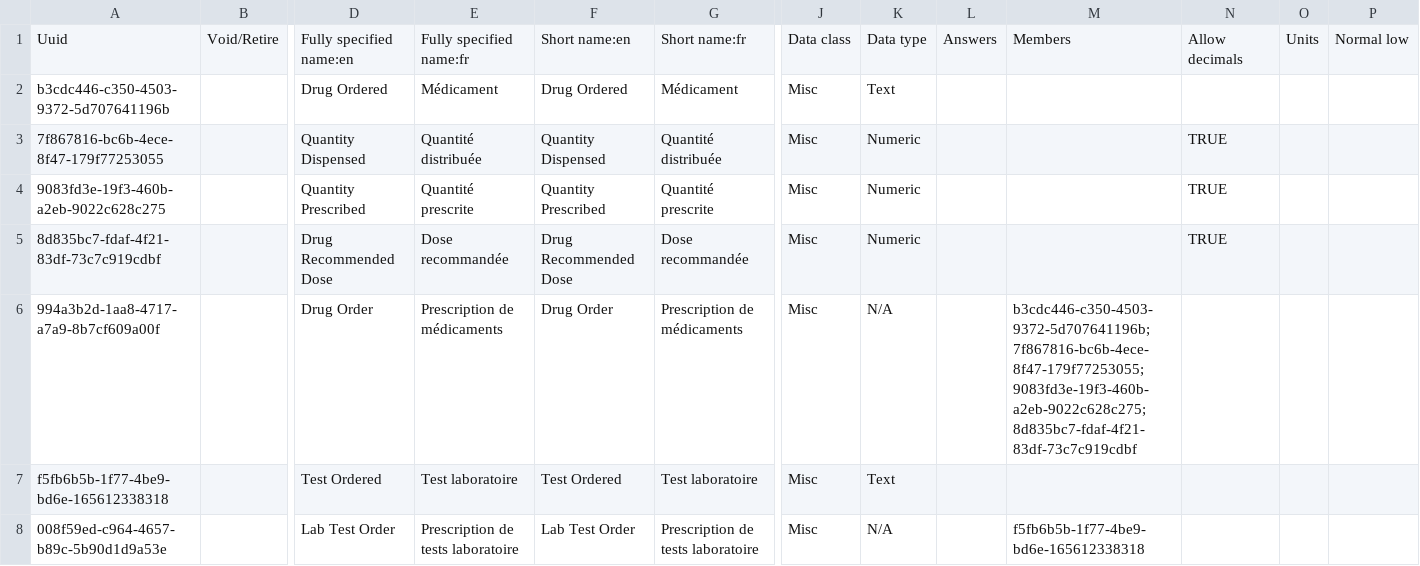
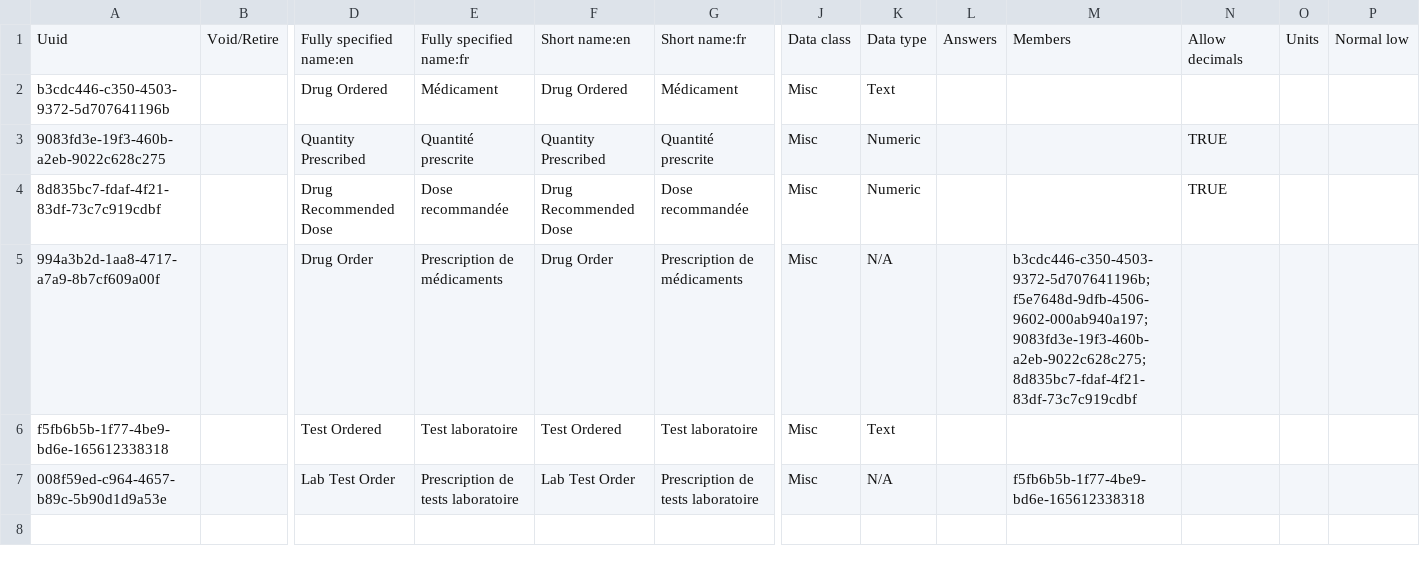
Before and after one commit to tschnei06/openmrs-config-c2c, a CSV file: configuration/concepts/data_migration_concepts.csv, drawn as a sheet; only a part is shown, gaps mark what is left out; removed rows and columns are numbered as before the commit, all else as after; rows hold the shown columns only; the diff names each change by its address in the sheet, - before the commit and + after, or states it on an @@ line.

Commit message:
C2C-2: Fix diagnosis typo and data migration concept (#33)

```diff
--- a/configuration/concepts/data_migration_concepts.csv
+++ b/configuration/concepts/data_migration_concepts.csv
-row 3: 7f867816-bc6b-4ece-8f47-179f77253055 |  | Quantity Dispensed | Quantité distribuée | Quantity Dispensed | Quantité distribuée | Misc | Numeric |  |  | TRUE
-M5: b3cdc446-c350-4503-9372-5d707641196b;7f867816-bc6b-4ece-8f47-179f77253055;9083fd3e-19f3-460b-a2eb-9022c628c275;8d835bc7-fdaf-4f21-83df-73c7c919cdbf
+M5: b3cdc446-c350-4503-9372-5d707641196b;f5e7648d-9dfb-4506-9602-000ab940a197;9083fd3e-19f3-460b-a2eb-9022c628c275;8d835bc7-fdaf-4f21-83df-73c7c919cdbf
```
Also changed, not shown: configuration/concepts/diagnosesSet.csv.
